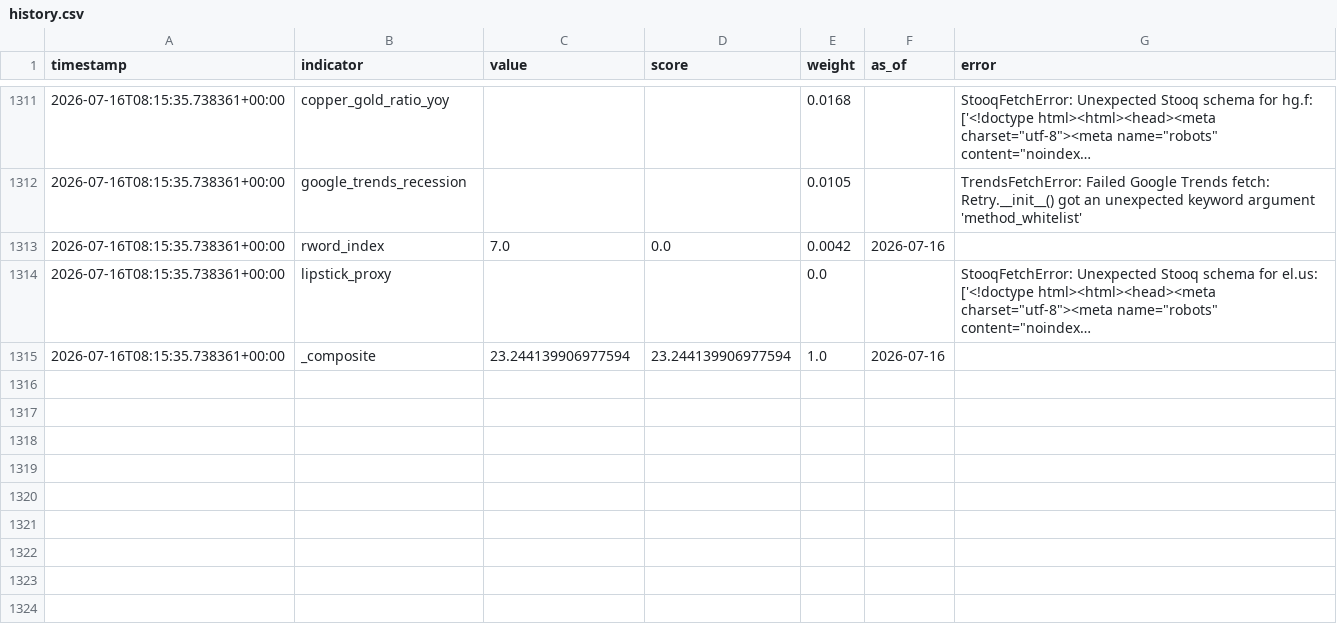
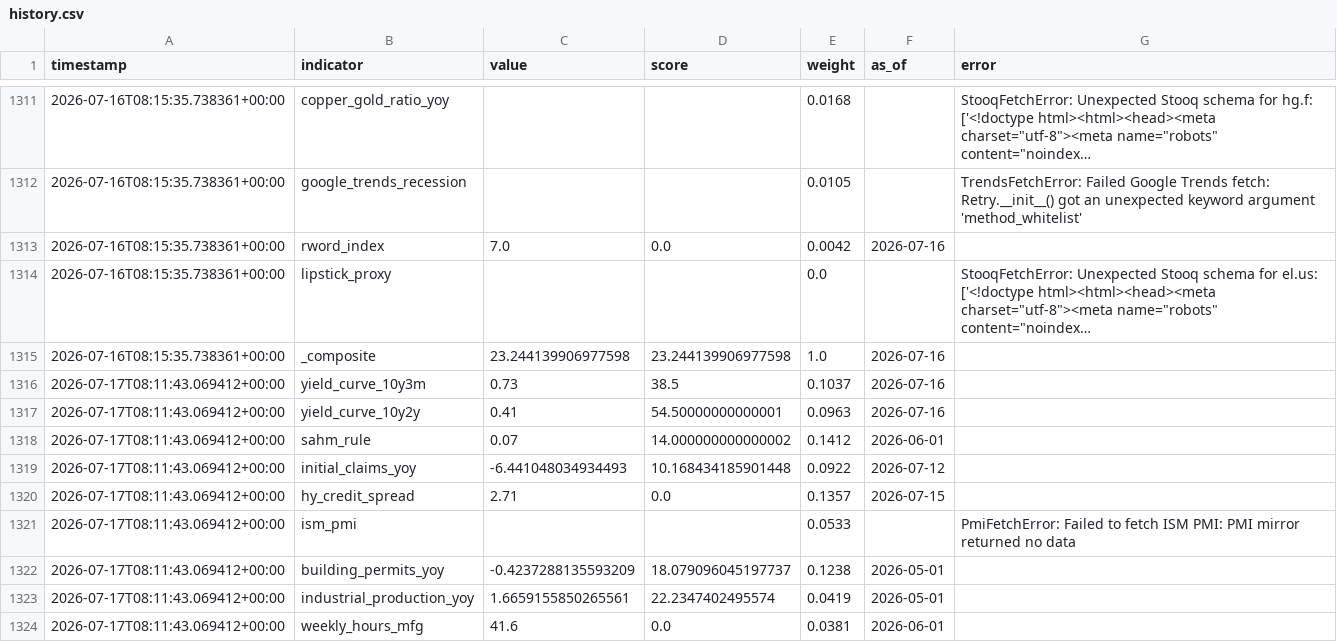
Before and after one commit to ipsitabasu/recession-indicator, a CSV file: data/history.csv, drawn as a sheet; only a part is shown, gaps mark what is left out; long unchanged cells end in …; the diff covers the shown part only; the diff names each change by its address in the sheet, - before the commit and + after, or states it on an @@ line.

Commit message:
data: daily refresh

```diff
--- a/data/history.csv
+++ b/data/history.csv
-C1315 (value): 23.244139906977594
+C1315 (value): 23.244139906977598
-D1315 (score): 23.244139906977594
+D1315 (score): 23.244139906977598
+row 1316: 2026-07-17T08:11:43.069412+00:00 | yield_curve_10y3m | 0.73 | 38.5 | 0.1037 | 2026-07-16
+row 1317: 2026-07-17T08:11:43.069412+00:00 | yield_curve_10y2y | 0.41 | 54.50000000000001 | 0.0963 | 2026-07-16
+row 1318: 2026-07-17T08:11:43.069412+00:00 | sahm_rule | 0.07 | 14.000000000000002 | 0.1412 | 2026-06-01
+row 1319: 2026-07-17T08:11:43.069412+00:00 | initial_claims_yoy | -6.441048034934493 | 10.168434185901448 | 0.0922 | 2026-07-12
+row 1320: 2026-07-17T08:11:43.069412+00:00 | hy_credit_spread | 2.71 | 0.0 | 0.1357 | 2026-07-15
+row 1321: 2026-07-17T08:11:43.069412+00:00 | ism_pmi |  |  | 0.0533 |  | PmiFetchError: Failed to fetch ISM PMI: PMI mirror returned no data
+row 1322: 2026-07-17T08:11:43.069412+00:00 | building_permits_yoy | -0.4237288135593209 | 18.079096045197737 | 0.1238 | 2026-05-01
+row 1323: 2026-07-17T08:11:43.069412+00:00 | industrial_production_yoy | 1.6659155850265561 | 22.2347402495574 | 0.0419 | 2026-05-01
+row 1324: 2026-07-17T08:11:43.069412+00:00 | weekly_hours_mfg | 41.6 | 0.0 | 0.0381 | 2026-06-01
```
Also changed, not shown: 9 added rows and 1 edited cell elsewhere in this file, 1 other file.
